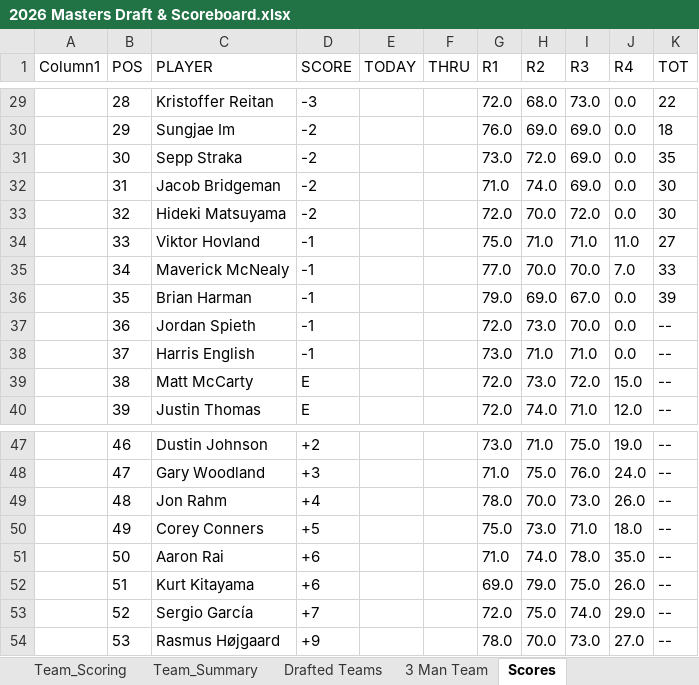
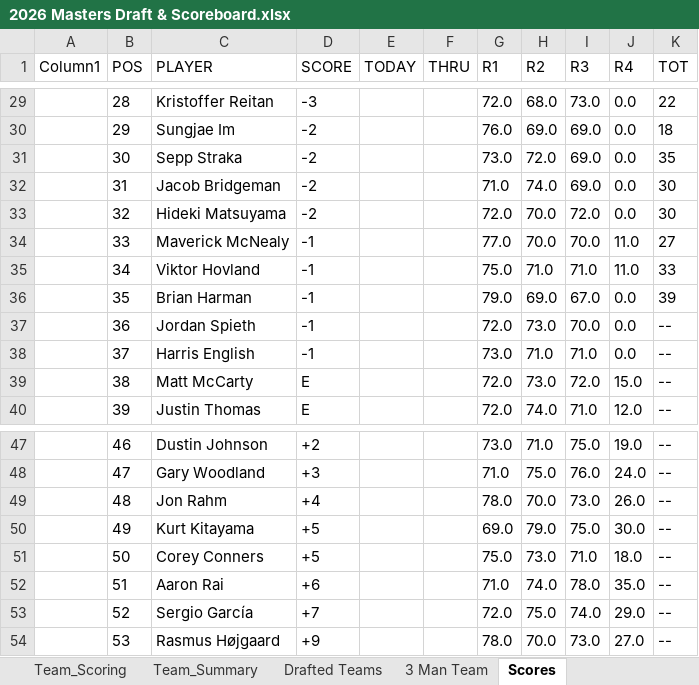
Before and after one commit to Melbs98/2026-Masters-Ctown, an Excel workbook: data/2026 Masters Draft & Scoreboard.xlsx, sheet Scores, drawn as a sheet; only a part is shown, gaps mark what is left out; values as stored, in another font and other column widths than the file's, no borders; table styles not drawn; the diff names each change by its address in the sheet, - before the commit and + after, or states it on an @@ line.

```diff
--- a/data/2026 Masters Draft & Scoreboard.xlsx (sheet Scores)
+++ b/data/2026 Masters Draft & Scoreboard.xlsx (sheet Scores)
-C34 (PLAYER): Viktor Hovland
+C34 (PLAYER): Maverick McNealy
-G34 (R1): 75.0
+G34 (R1): 77.0
-H34 (R2): 71.0
+H34 (R2): 70.0
-I34 (R3): 71.0
+I34 (R3): 70.0
-C35 (PLAYER): Maverick McNealy
+C35 (PLAYER): Viktor Hovland
-G35 (R1): 77.0
+G35 (R1): 75.0
-H35 (R2): 70.0
+H35 (R2): 71.0
-I35 (R3): 70.0
+I35 (R3): 71.0
-J35 (R4): 7.0
+J35 (R4): 11.0
-C50 (PLAYER): Corey Conners
+C50 (PLAYER): Kurt Kitayama
-G50 (R1): 75.0
+G50 (R1): 69.0
-H50 (R2): 73.0
+H50 (R2): 79.0
-I50 (R3): 71.0
+I50 (R3): 75.0
-J50 (R4): 18.0
+J50 (R4): 30.0
-C51 (PLAYER): Aaron Rai
+C51 (PLAYER): Corey Conners
-D51 (SCORE): +6
+D51 (SCORE): +5
-G51 (R1): 71.0
+G51 (R1): 75.0
-H51 (R2): 74.0
+H51 (R2): 73.0
-I51 (R3): 78.0
+I51 (R3): 71.0
-J51 (R4): 35.0
+J51 (R4): 18.0
-C52 (PLAYER): Kurt Kitayama
+C52 (PLAYER): Aaron Rai
-G52 (R1): 69.0
+G52 (R1): 71.0
-H52 (R2): 79.0
+H52 (R2): 74.0
-I52 (R3): 75.0
+I52 (R3): 78.0
-J52 (R4): 26.0
+J52 (R4): 35.0
```
Also changed, not shown: 3 other files.
